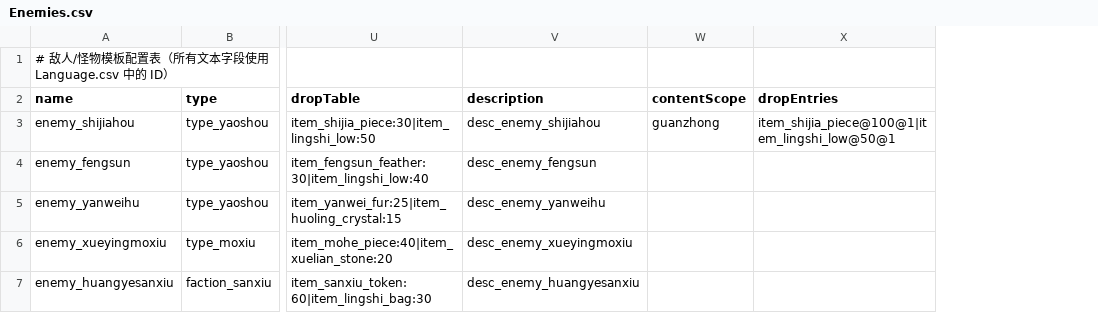
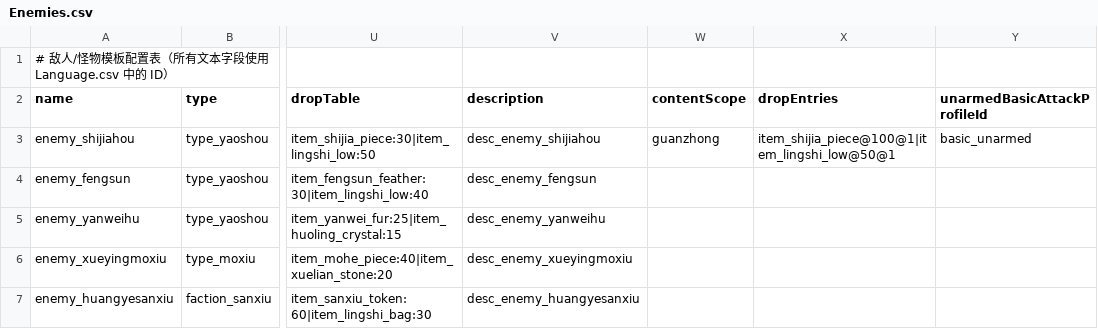
Before and after one commit to nileel/tianzhang, a CSV file: src/Assets/DataConfig/Enemies.csv, drawn as a sheet; only a part is shown, gaps mark what is left out; the diff names each change by its address in the sheet, - before the commit and + after, or states it on an @@ line.

```diff
--- a/src/Assets/DataConfig/Enemies.csv
+++ b/src/Assets/DataConfig/Enemies.csv
+column Y (unarmedBasicAttackProfileId), row 3: basic_unarmed
```
Also changed, not shown: src/Assets/DataConfig/Language.csv, 25 other files.
